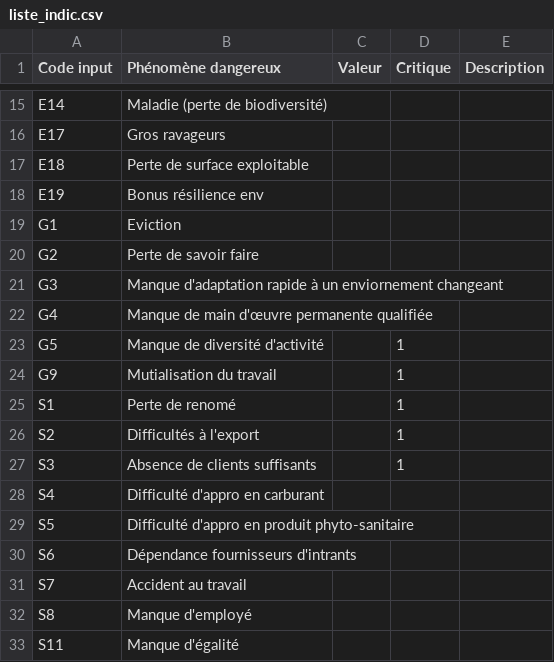
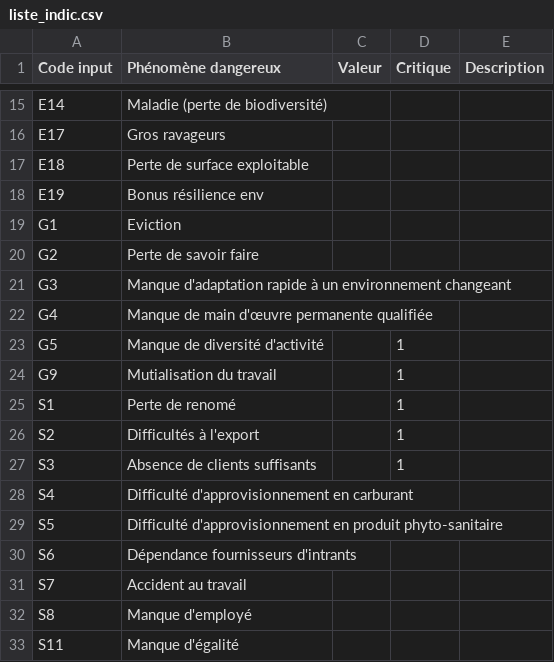
Before and after one commit to Green-Investement-Dashboard/data, a CSV file: data_eg/liste_indic.csv, drawn as a sheet; only a part is shown, gaps mark what is left out.

Commit message:
Update liste_indic.csv

```diff
--- a/data_eg/liste_indic.csv
+++ b/data_eg/liste_indic.csv
@@ -20,3 +20,3 @@ G1,Eviction,,,
 G2,Perte de savoir faire,,,
-G3,Manque d'adaptation rapide à un enviornement changeant,,,
+G3,Manque d'adaptation rapide à un environnement changeant,,,
 G4,Manque de main d'œuvre permanente qualifiée,,,
@@ -27,4 +27,4 @@ S2,Difficultés à l'export,,1,
 S3,Absence de clients suffisants,,1,
-S4,Difficulté d'appro en carburant,,,
-S5,Difficulté d'appro en produit phyto-sanitaire,,,
+S4,Difficulté d'approvisionnement en carburant,,,
+S5,Difficulté d'approvisionnement en produit phyto-sanitaire,,,
 S6,Dépendance fournisseurs d'intrants,,,
```
